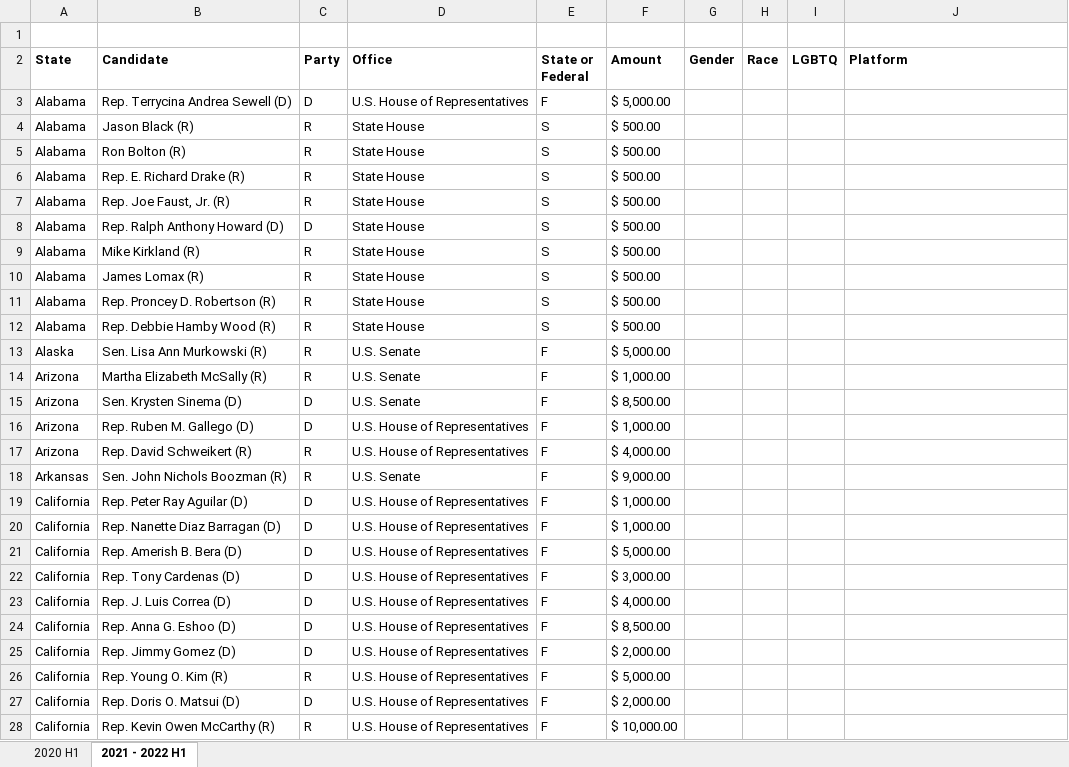
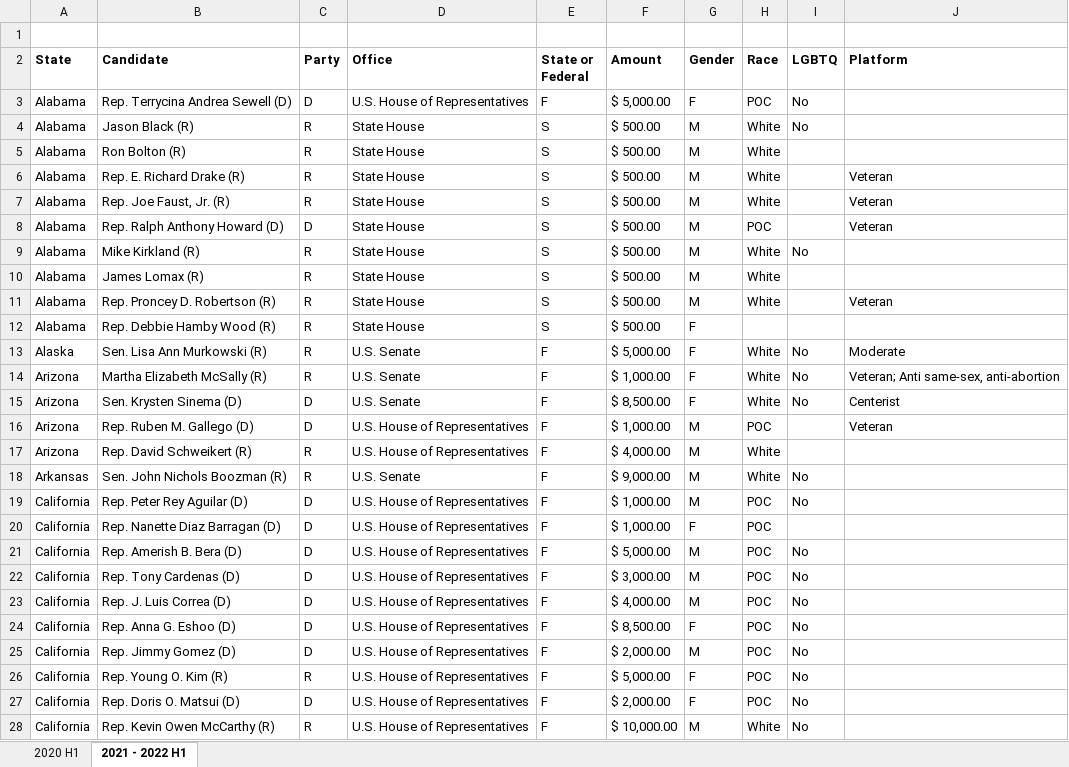
Before and after one commit to HeathMo/JJPAC_Data, an Excel workbook: JJPAC 2020 Political Contributions.xlsx, sheet 2021 - 2022 H1, drawn as a sheet; only a part is shown; values as stored, in another font and other column widths than the file's, no borders; the diff covers the shown part only; the diff names each change by its address in the sheet, - before the commit and + after, or states it on an @@ line.

Commit message:
Updates

```diff
--- a/JJPAC 2020 Political Contributions.xlsx (sheet 2021 - 2022 H1)
+++ b/JJPAC 2020 Political Contributions.xlsx (sheet 2021 - 2022 H1)
-G3 (Gender): (empty)
+G3 (Gender): F
-H3 (Race): (empty)
+H3 (Race): POC
-I3:I4 (LGBTQ): (empty)
+I3:I4 (LGBTQ): No
-G4:G11 (Gender): (empty)
+G4:G11 (Gender): M
-H4:H7 (Race): (empty)
+H4:H7 (Race): White
-J6:J8 (Platform): (empty)
+J6:J8 (Platform): Veteran
-H8 (Race): (empty)
+H8 (Race): POC
-H9:H11 (Race): (empty)
+H9:H11 (Race): White
-I9 (LGBTQ): (empty)
+I9 (LGBTQ): No
-J11 (Platform): (empty)
+J11 (Platform): Veteran
-G12:G15 (Gender): (empty)
+G12:G15 (Gender): F
-H13:H15 (Race): (empty)
+H13:H15 (Race): White
-I13:I15 (LGBTQ): (empty)
+I13:I15 (LGBTQ): No
-J13 (Platform): (empty)
+J13 (Platform): Moderate
-J14 (Platform): (empty)
+J14 (Platform): Veteran; Anti same-sex, anti-abortion
-J15 (Platform): (empty)
+J15 (Platform): Centerist
-G16:G19 (Gender): (empty)
+G16:G19 (Gender): M
-H16 (Race): (empty)
+H16 (Race): POC
-J16 (Platform): (empty)
+J16 (Platform): Veteran
-H17:H18 (Race): (empty)
+H17:H18 (Race): White
-I18:I19 (LGBTQ): (empty)
+I18:I19 (LGBTQ): No
-B19 (Candidate): Rep. Peter Ray Aguilar (D)
+B19 (Candidate): Rep. Peter Rey Aguilar (D)
-H19:H27 (Race): (empty)
+H19:H27 (Race): POC
-G20 (Gender): (empty)
+G20 (Gender): F
-G21:G23 (Gender): (empty)
+G21:G23 (Gender): M
-I21:I28 (LGBTQ): (empty)
+I21:I28 (LGBTQ): No
-G24 (Gender): (empty)
+G24 (Gender): F
-G25 (Gender): (empty)
+G25 (Gender): M
-G26:G27 (Gender): (empty)
+G26:G27 (Gender): F
-G28 (Gender): (empty)
+G28 (Gender): M
-H28 (Race): (empty)
+H28 (Race): White
```
Also changed, not shown: 214 edited cells elsewhere in this sheet.
